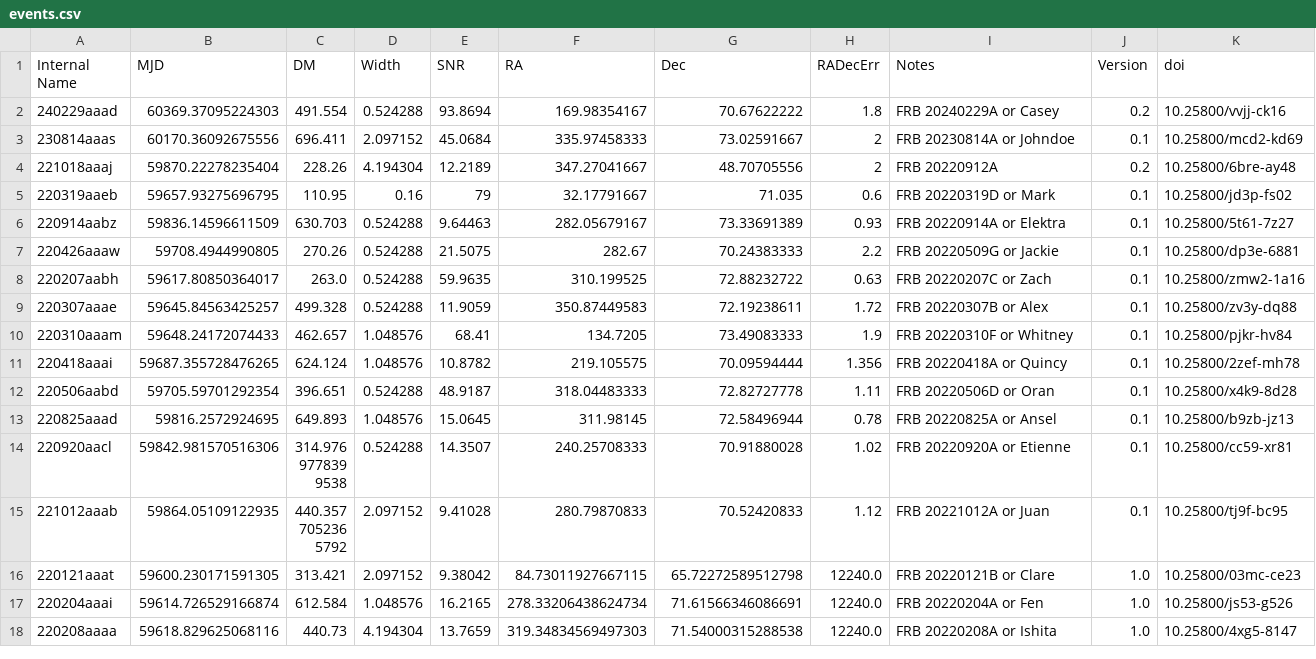
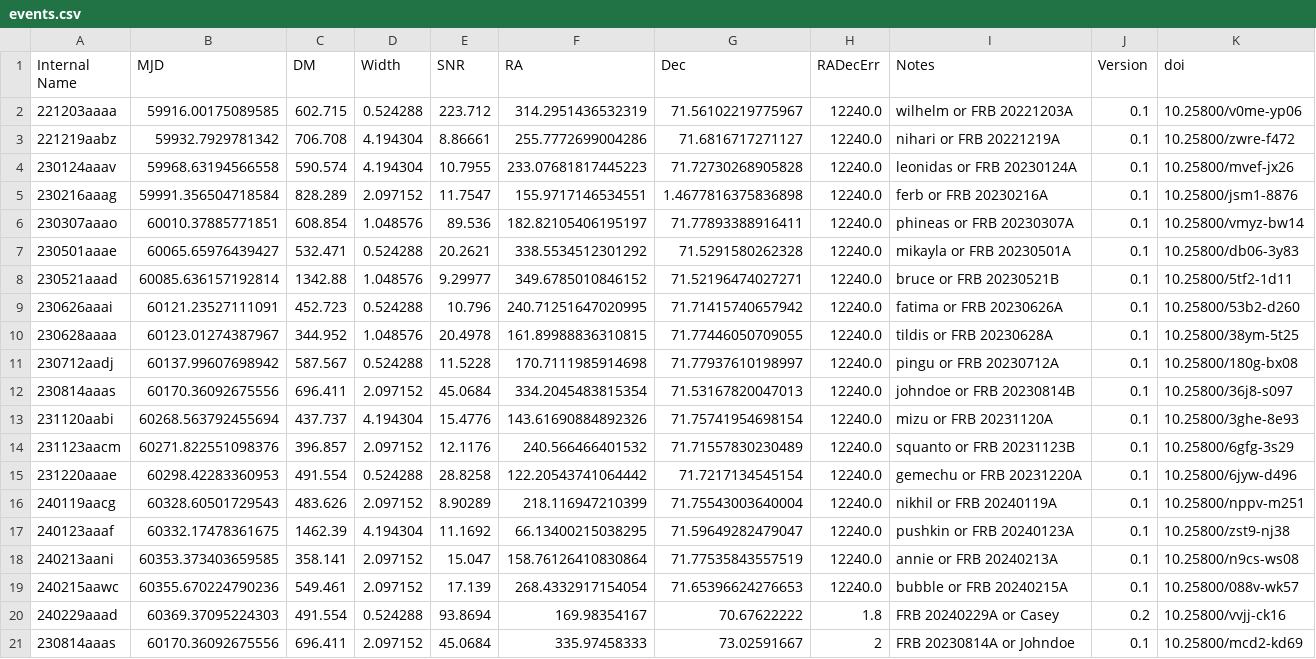
Before and after one commit to dsa110/dsa110-archive, a CSV file: events.csv, drawn as a sheet; only a part is shown; the shorter side is filled out with more unchanged rows; the diff names each change by its address in the sheet, - before the commit and + after, or states it on an @@ line.

Commit message:
adding connor and sharma release with search localizations

```diff
--- a/events.csv
+++ b/events.csv
+row 2: 221203aaaa | 59916.00175089585 | 602.715 | 0.524288 | 223.712 | 314.2951436532319 | 71.56102219775967 | 12240.0 | wilhelm or FRB 20221203A | 0.1 | 10.25800/v0me-yp06
+row 3: 221219aabz | 59932.7929781342 | 706.708 | 4.194304 | 8.86661 | 255.7772699004286 | 71.6816717271127 | 12240.0 | nihari or FRB 20221219A | 0.1 | 10.25800/zwre-f472
+row 4: 230124aaav | 59968.63194566558 | 590.574 | 4.194304 | 10.7955 | 233.07681817445223 | 71.72730268905828 | 12240.0 | leonidas or FRB 20230124A | 0.1 | 10.25800/mvef-jx26
+row 5: 230216aaag | 59991.356504718584 | 828.289 | 2.097152 | 11.7547 | 155.9717146534551 | 1.4677816375836898 | 12240.0 | ferb or FRB 20230216A | 0.1 | 10.25800/jsm1-8876
+row 6: 230307aaao | 60010.37885771851 | 608.854 | 1.048576 | 89.536 | 182.82105406195197 | 71.77893388916411 | 12240.0 | phineas or FRB 20230307A | 0.1 | 10.25800/vmyz-bw14
+row 7: 230501aaae | 60065.65976439427 | 532.471 | 0.524288 | 20.2621 | 338.5534512301292 | 71.5291580262328 | 12240.0 | mikayla or FRB 20230501A | 0.1 | 10.25800/db06-3y83
+row 8: 230521aaad | 60085.636157192814 | 1342.88 | 1.048576 | 9.29977 | 349.6785010846152 | 71.52196474027271 | 12240.0 | bruce or FRB 20230521B | 0.1 | 10.25800/5tf2-1d11
+row 9: 230626aaai | 60121.23527111091 | 452.723 | 0.524288 | 10.796 | 240.71251647020995 | 71.71415740657942 | 12240.0 | fatima or FRB 20230626A | 0.1 | 10.25800/53b2-d260
+row 10: 230628aaaa | 60123.01274387967 | 344.952 | 1.048576 | 20.4978 | 161.89988836310815 | 71.77446050709055 | 12240.0 | tildis or FRB 20230628A | 0.1 | 10.25800/38ym-5t25
+row 11: 230712aadj | 60137.99607698942 | 587.567 | 0.524288 | 11.5228 | 170.7111985914698 | 71.77937610198997 | 12240.0 | pingu or FRB 20230712A | 0.1 | 10.25800/180g-bx08
+row 12: 230814aaas | 60170.36092675556 | 696.411 | 2.097152 | 45.0684 | 334.2045483815354 | 71.53167820047013 | 12240.0 | johndoe or FRB 20230814B | 0.1 | 10.25800/36j8-s097
+row 13: 231120aabi | 60268.563792455694 | 437.737 | 4.194304 | 15.4776 | 143.61690884892326 | 71.75741954698154 | 12240.0 | mizu or FRB 20231120A | 0.1 | 10.25800/3ghe-8e93
+row 14: 231123aacm | 60271.822551098376 | 396.857 | 2.097152 | 12.1176 | 240.566466401532 | 71.71557830230489 | 12240.0 | squanto or FRB 20231123B | 0.1 | 10.25800/6gfg-3s29
+row 15: 231220aaae | 60298.42283360953 | 491.554 | 0.524288 | 28.8258 | 122.20543741064442 | 71.7217134545154 | 12240.0 | gemechu or FRB 20231220A | 0.1 | 10.25800/6jyw-d496
+row 16: 240119aacg | 60328.60501729543 | 483.626 | 2.097152 | 8.90289 | 218.116947210399 | 71.75543003640004 | 12240.0 | nikhil or FRB 20240119A | 0.1 | 10.25800/nppv-m251
+row 17: 240123aaaf | 60332.17478361675 | 1462.39 | 4.194304 | 11.1692 | 66.13400215038295 | 71.59649282479047 | 12240.0 | pushkin or FRB 20240123A | 0.1 | 10.25800/zst9-nj38
+row 18: 240213aani | 60353.373403659585 | 358.141 | 2.097152 | 15.047 | 158.76126410830864 | 71.77535843557519 | 12240.0 | annie or FRB 20240213A | 0.1 | 10.25800/n9cs-ws08
+row 19: 240215aawc | 60355.670224790236 | 549.461 | 2.097152 | 17.139 | 268.4332917154054 | 71.65396624276653 | 12240.0 | bubble or FRB 20240215A | 0.1 | 10.25800/088v-wk57
```
